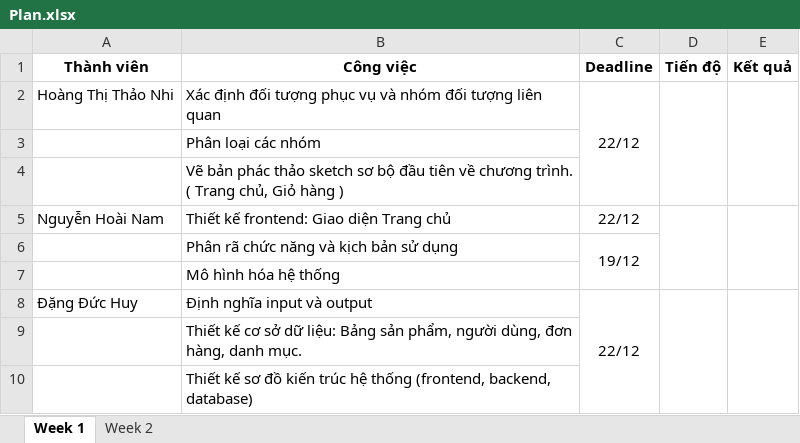
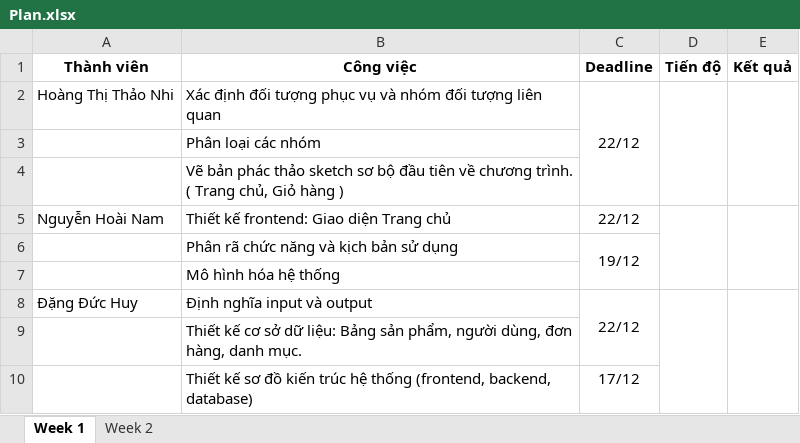
Before and after one commit to DangHuy04/_N06-PTTKPM_Nhom11, an Excel workbook: Documents/Plan.xlsx, sheet Week 1, drawn as a sheet; values as stored, in another font and other column widths than the file's, no borders; the diff names each change by its address in the sheet, - before the commit and + after, or states it on an @@ line.

Commit message:
docs : Plan Week 2

```diff
--- a/Documents/Plan.xlsx (sheet Week 1)
+++ b/Documents/Plan.xlsx (sheet Week 1)
-C8:C10 merged
+C8:C9 merged
-C10 (Deadline): (empty)
+C10 (Deadline): 17/12
```
Also changed, not shown: sheet Week 2.
